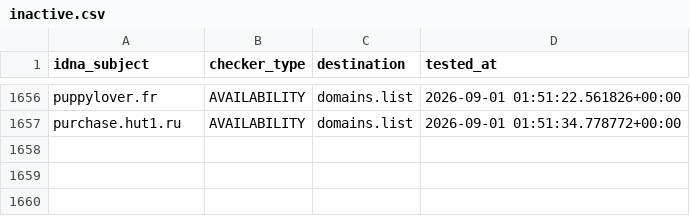
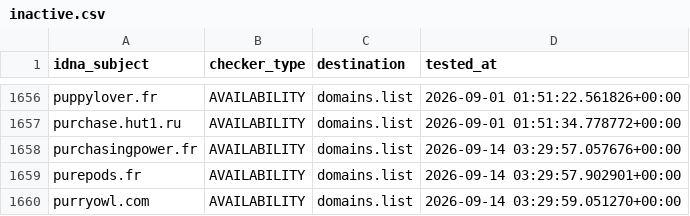
Before and after one commit to Ultimate-Hosts-Blacklist/someonewhocares.org, a CSV file: .pyfunceble/inactive.csv, drawn as a sheet; only a part is shown, gaps mark what is left out.

```diff
--- a/.pyfunceble/inactive.csv
+++ b/.pyfunceble/inactive.csv
@@ -1657 +1657,4 @@ puppylover.fr,AVAILABILITY,domains.list,2026-09-01 01:51:22.561826+00:00
 purchase.hut1.ru,AVAILABILITY,domains.list,2026-09-01 01:51:34.778772+00:00
+purchasingpower.fr,AVAILABILITY,domains.list,2026-09-14 03:29:57.057676+00:00
+purepods.fr,AVAILABILITY,domains.list,2026-09-14 03:29:57.902901+00:00
+purryowl.com,AVAILABILITY,domains.list,2026-09-14 03:29:59.051270+00:00
```
Also changed, not shown: output/domains.list/continue.csv, 9 other files.
